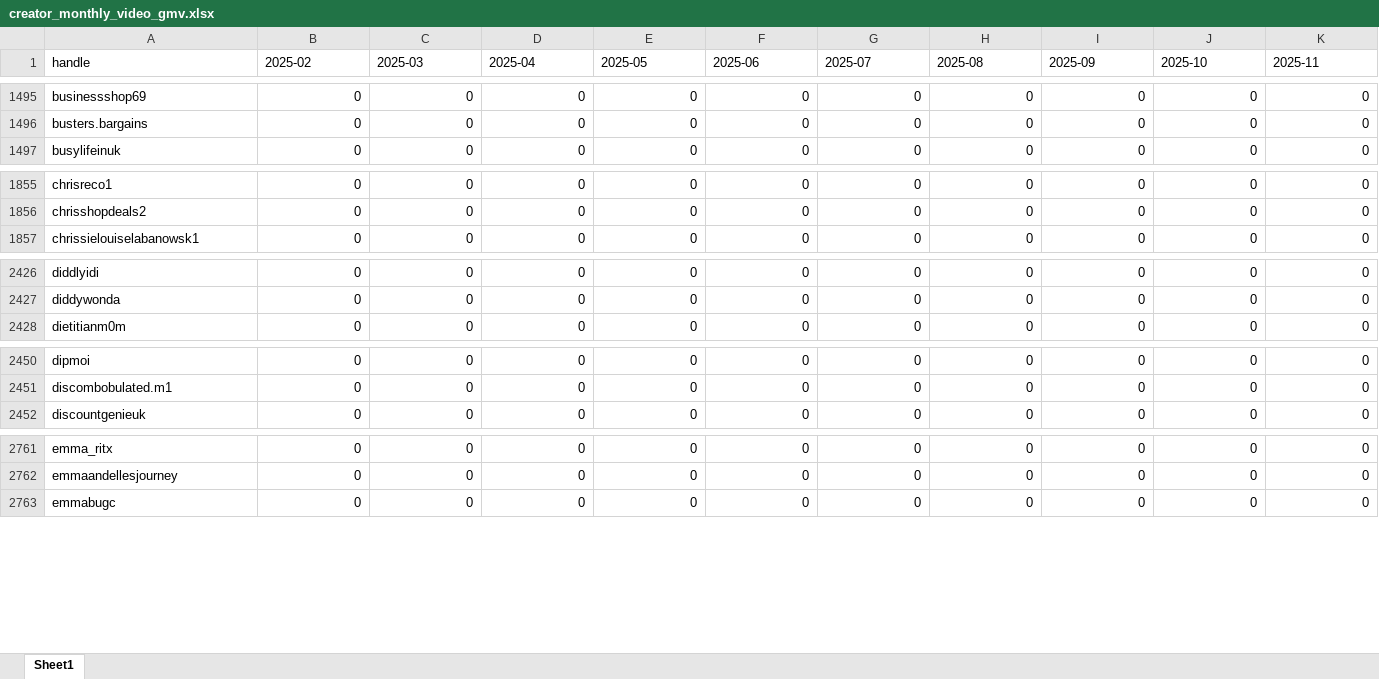
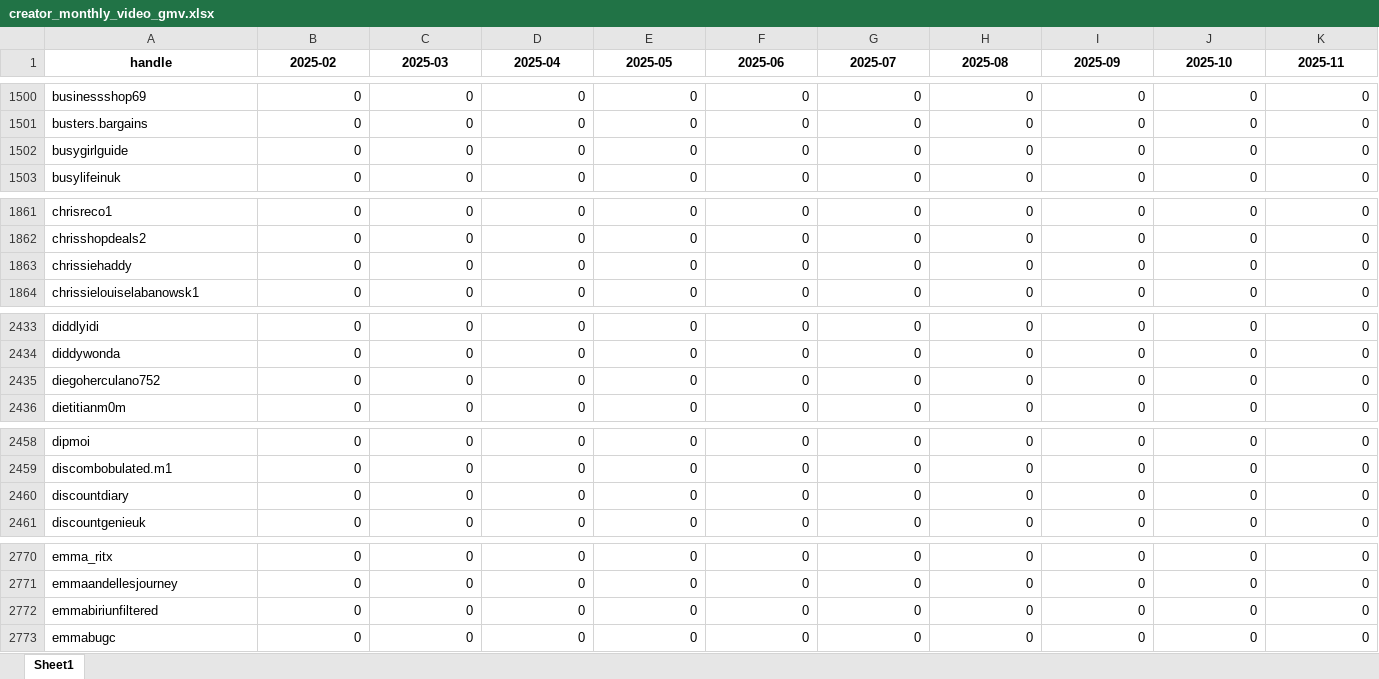
Before and after one commit to aviralgarg-commits/vahdam-sampling-dashboard, an Excel workbook: creator_monthly_video_gmv.xlsx, sheet Sheet1, drawn as a sheet; only a part is shown, gaps mark what is left out; values as stored, in another font and other column widths than the file's, no borders; rows hold the shown columns only; the diff covers the shown part only; the diff names each change by its address in the sheet, - before the commit and + after, or states it on an @@ line.

```diff
--- a/creator_monthly_video_gmv.xlsx (sheet Sheet1)
+++ b/creator_monthly_video_gmv.xlsx (sheet Sheet1)
@@ A1:K1 bold: off → on, alignment: left → center @@
+row 1502: busygirlguide | 0 | 0 | 0 | 0 | 0 | 0 | 0 | 0 | 0 | 0
+row 1863: chrissiehaddy | 0 | 0 | 0 | 0 | 0 | 0 | 0 | 0 | 0 | 0
+row 2435: diegoherculano752 | 0 | 0 | 0 | 0 | 0 | 0 | 0 | 0 | 0 | 0
+row 2460: discountdiary | 0 | 0 | 0 | 0 | 0 | 0 | 0 | 0 | 0 | 0
+row 2772: emmabiriunfiltered | 0 | 0 | 0 | 0 | 0 | 0 | 0 | 0 | 0 | 0
```
Also changed, not shown: 27 added rows, 158 edited cells and cell formats elsewhere in this sheet, chase_list.xlsx, overdue_nonposters.xlsx, 21 other files.
